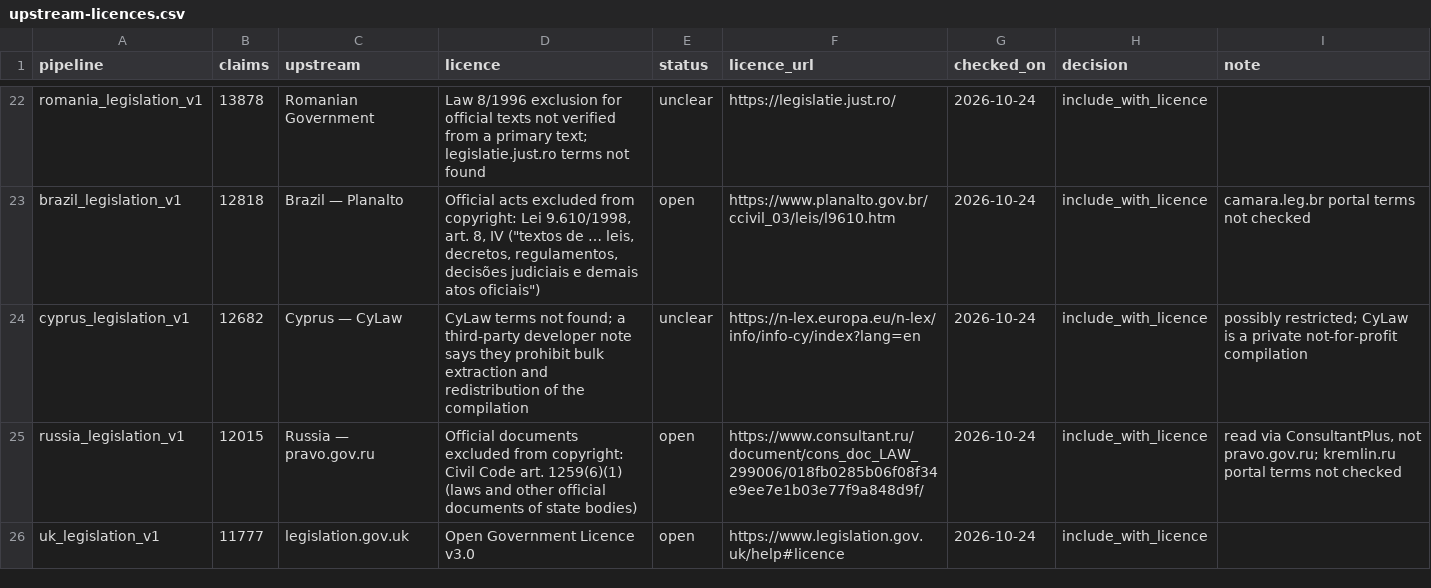
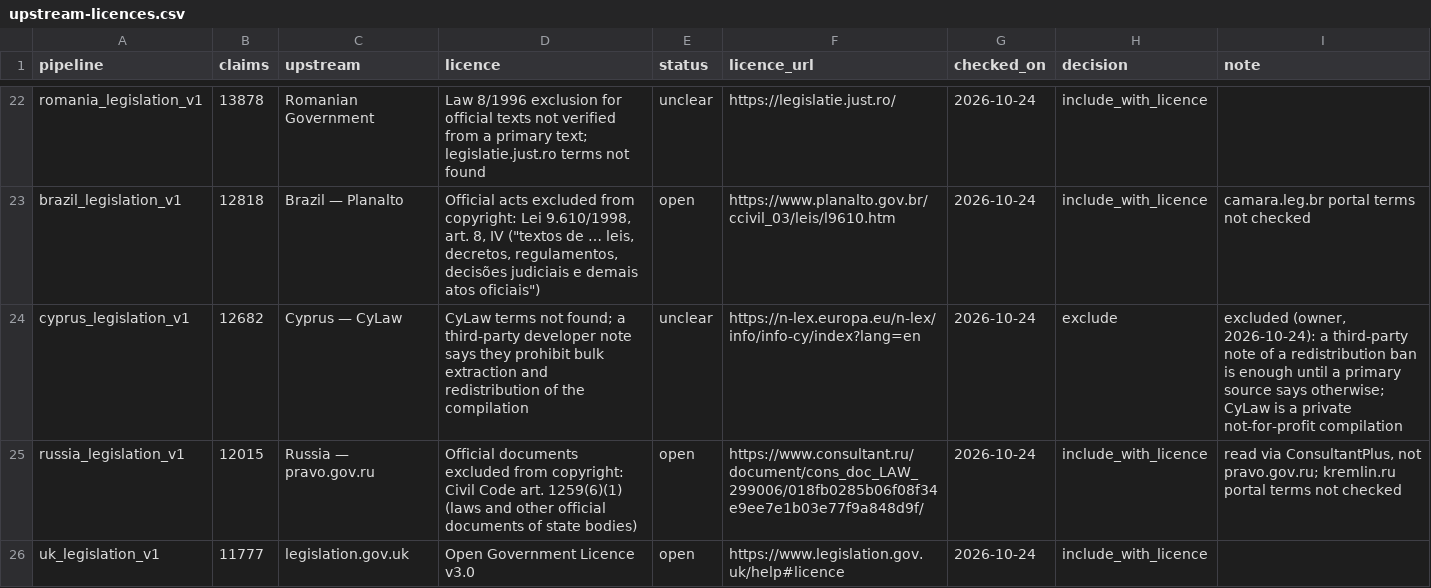
Before and after one commit to contofalskyR/epistemic-receipts, a CSV file: docs/paper/upstream-licences.csv, drawn as a sheet; only a part is shown, gaps mark what is left out.

```diff
--- a/docs/paper/upstream-licences.csv
+++ b/docs/paper/upstream-licences.csv
@@ -23,3 +23,3 @@ romania_legislation_v1,13878,Romanian Government,Law 8/1996 exclusion for offici
 brazil_legislation_v1,12818,Brazil — Planalto,"Official acts excluded from copyright: Lei 9.610/1998, art. 8, IV (""textos de … leis, decretos, regulamentos, decisões judiciais e demais atos oficiais"")",open,https://www.planalto.gov.br/ccivil_03/leis/l9610.htm,2026-10-24,include_with_licence,camara.leg.br portal terms not checked
-cyprus_legislation_v1,12682,Cyprus — CyLaw,CyLaw terms not found; a third-party developer note says they prohibit bulk extraction and redistribution of the compilation,unclear,https://n-lex.europa.eu/n-lex/info/info-cy/index?lang=en,2026-10-24,include_with_licence,possibly restricted; CyLaw is a private not-for-profit compilation
+cyprus_legislation_v1,12682,Cyprus — CyLaw,CyLaw terms not found; a third-party developer note says they prohibit bulk extraction and redistribution of the compilation,unclear,https://n-lex.europa.eu/n-lex/info/info-cy/index?lang=en,2026-10-24,exclude,"excluded (owner, 2026-10-24): a third-party note of a redistribution ban is enough until a primary source says otherwise; CyLaw is a private not-for-profit compilation"
 russia_legislation_v1,12015,Russia — pravo.gov.ru,Official documents excluded from copyright: Civil Code art. 1259(6)(1) (laws and other official documents of state bodies),open,https://www.consultant.ru/document/cons_doc_LAW_299006/018fb0285b06f08f34e9ee7e1b03e77f9a848d9f/,2026-10-24,include_with_licence,"read via ConsultantPlus, not pravo.gov.ru; kremlin.ru portal terms not checked"
```
Also changed, not shown: 6 other files.
